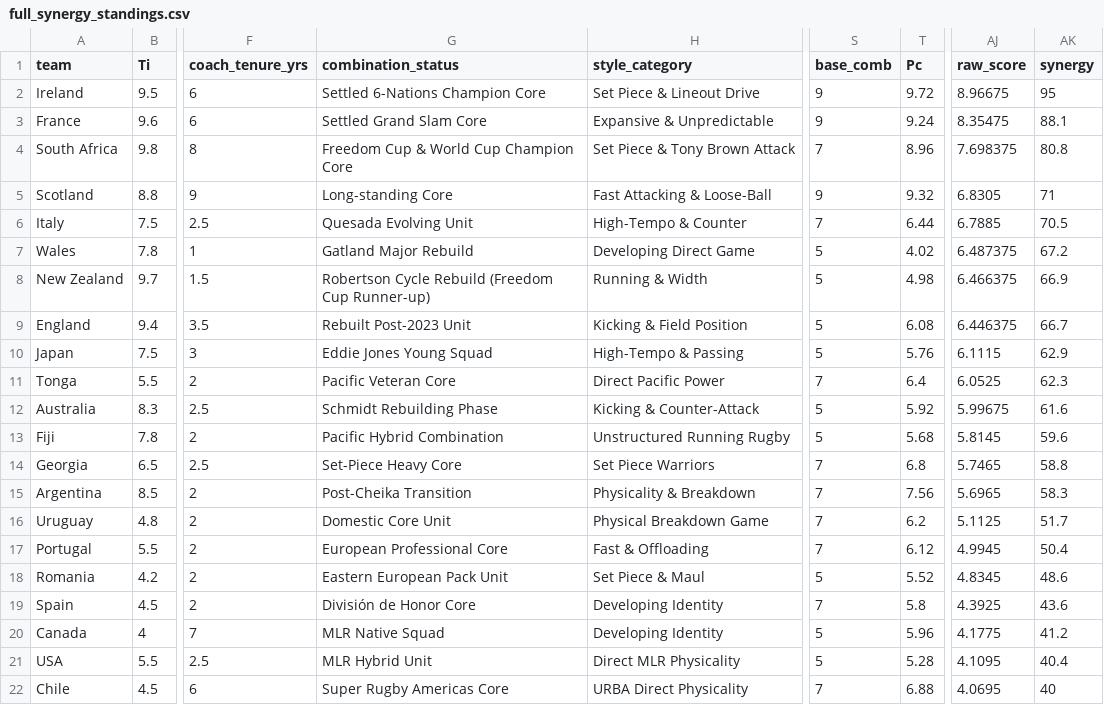
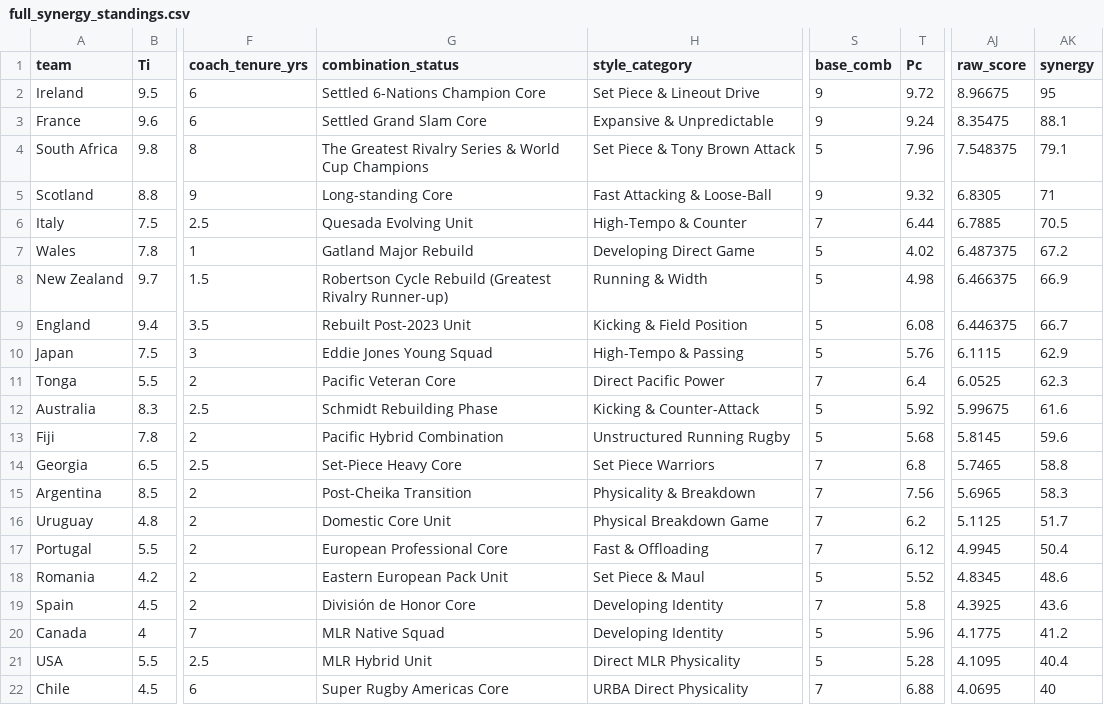
Before and after one commit to simonaa2/rugby2027, a CSV file: data/full_synergy_standings.csv, drawn as a sheet; only a part is shown, gaps mark what is left out; the diff names each change by its address in the sheet, - before the commit and + after, or states it on an @@ line.

Commit message:
Update title and data to 'The Greatest Rivalry Series' (South Africa vs New Zealand) in rugby.html and R script

```diff
--- a/data/full_synergy_standings.csv
+++ b/data/full_synergy_standings.csv
-G4 (combination_status): Freedom Cup & World Cup Champion Core
+G4 (combination_status): The Greatest Rivalry Series & World Cup Champions
-S4 (base_comb): 7
+S4 (base_comb): 5
-T4 (Pc): 8.96
+T4 (Pc): 7.96
-AJ4 (raw_score): 7.698375
+AJ4 (raw_score): 7.548375
-AK4 (synergy): 80.8
+AK4 (synergy): 79.1
-G8 (combination_status): …Cycle Rebuild (Freedom Cup Runner-up)
+G8 (combination_status): …Cycle Rebuild (Greatest Rivalry Runner-up)
```
Also changed, not shown: data/squad_coaching_data.csv, 3 other files.
